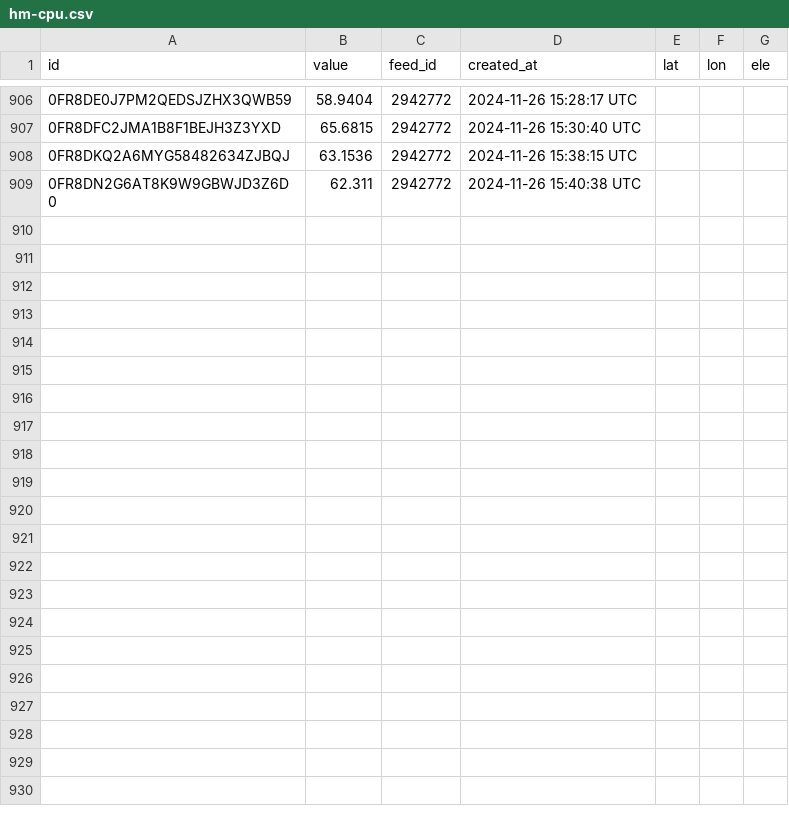
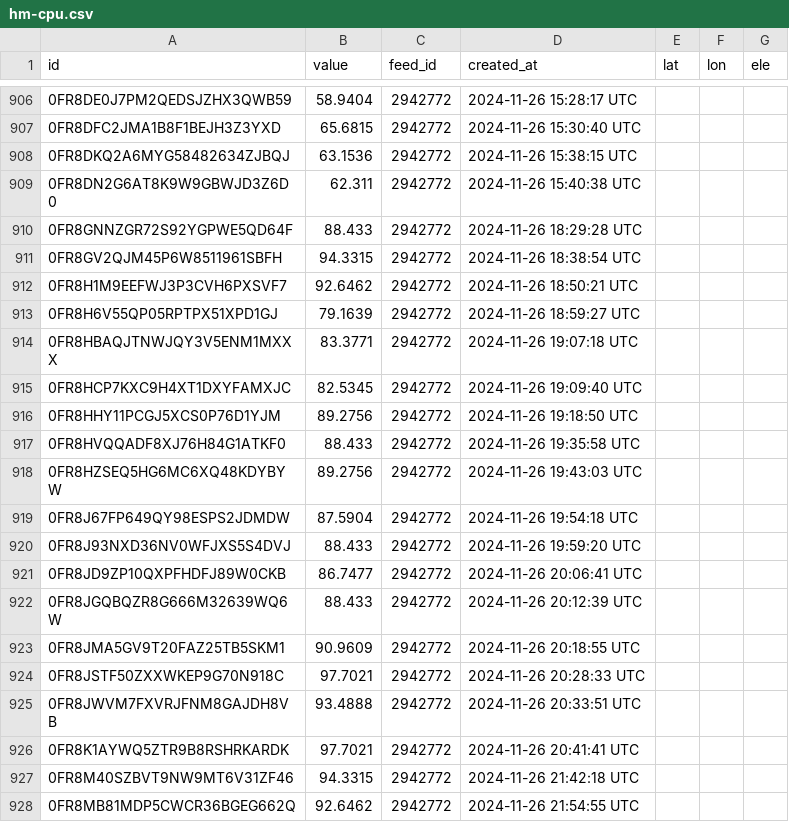
Before and after one commit to GarronAnderson/InsideMyHive, a CSV file: Temp Calibration/hm-cpu.csv, drawn as a sheet; only a part is shown, gaps mark what is left out; the diff covers the shown part only; the diff names each change by its address in the sheet, - before the commit and + after, or states it on an @@ line.

```diff
--- a/Temp Calibration/hm-cpu.csv
+++ b/Temp Calibration/hm-cpu.csv
+row 910: 0FR8GNNZGR72S92YGPWE5QD64F | 88.433 | 2942772 | 2024-11-26 18:29:28 UTC
+row 911: 0FR8GV2QJM45P6W8511961SBFH | 94.3315 | 2942772 | 2024-11-26 18:38:54 UTC
+row 912: 0FR8H1M9EEFWJ3P3CVH6PXSVF7 | 92.6462 | 2942772 | 2024-11-26 18:50:21 UTC
+row 913: 0FR8H6V55QP05RPTPX51XPD1GJ | 79.1639 | 2942772 | 2024-11-26 18:59:27 UTC
+row 914: 0FR8HBAQJTNWJQY3V5ENM1MXXX | 83.3771 | 2942772 | 2024-11-26 19:07:18 UTC
+row 915: 0FR8HCP7KXC9H4XT1DXYFAMXJC | 82.5345 | 2942772 | 2024-11-26 19:09:40 UTC
+row 916: 0FR8HHY11PCGJ5XCS0P76D1YJM | 89.2756 | 2942772 | 2024-11-26 19:18:50 UTC
+row 917: 0FR8HVQQADF8XJ76H84G1ATKF0 | 88.433 | 2942772 | 2024-11-26 19:35:58 UTC
+row 918: 0FR8HZSEQ5HG6MC6XQ48KDYBYW | 89.2756 | 2942772 | 2024-11-26 19:43:03 UTC
+row 919: 0FR8J67FP649QY98ESPS2JDMDW | 87.5904 | 2942772 | 2024-11-26 19:54:18 UTC
+row 920: 0FR8J93NXD36NV0WFJXS5S4DVJ | 88.433 | 2942772 | 2024-11-26 19:59:20 UTC
+row 921: 0FR8JD9ZP10QXPFHDFJ89W0CKB | 86.7477 | 2942772 | 2024-11-26 20:06:41 UTC
+row 922: 0FR8JGQBQZR8G666M32639WQ6W | 88.433 | 2942772 | 2024-11-26 20:12:39 UTC
+row 923: 0FR8JMA5GV9T20FAZ25TB5SKM1 | 90.9609 | 2942772 | 2024-11-26 20:18:55 UTC
+row 924: 0FR8JSTF50ZXXWKEP9G70N918C | 97.7021 | 2942772 | 2024-11-26 20:28:33 UTC
+row 925: 0FR8JWVM7FXVRJFNM8GAJDH8VB | 93.4888 | 2942772 | 2024-11-26 20:33:51 UTC
+row 926: 0FR8K1AYWQ5ZTR9B8RSHRKARDK | 97.7021 | 2942772 | 2024-11-26 20:41:41 UTC
+row 927: 0FR8M40SZBVT9NW9MT6V31ZF46 | 94.3315 | 2942772 | 2024-11-26 21:42:18 UTC
+row 928: 0FR8MB81MDP5CWCR36BGEG662Q | 92.6462 | 2942772 | 2024-11-26 21:54:55 UTC
```
Also changed, not shown: 13 added rows elsewhere in this file, Temp Calibration/hm-scale.csv, Temp Calibration/hm-temp.csv, 7 other files.
